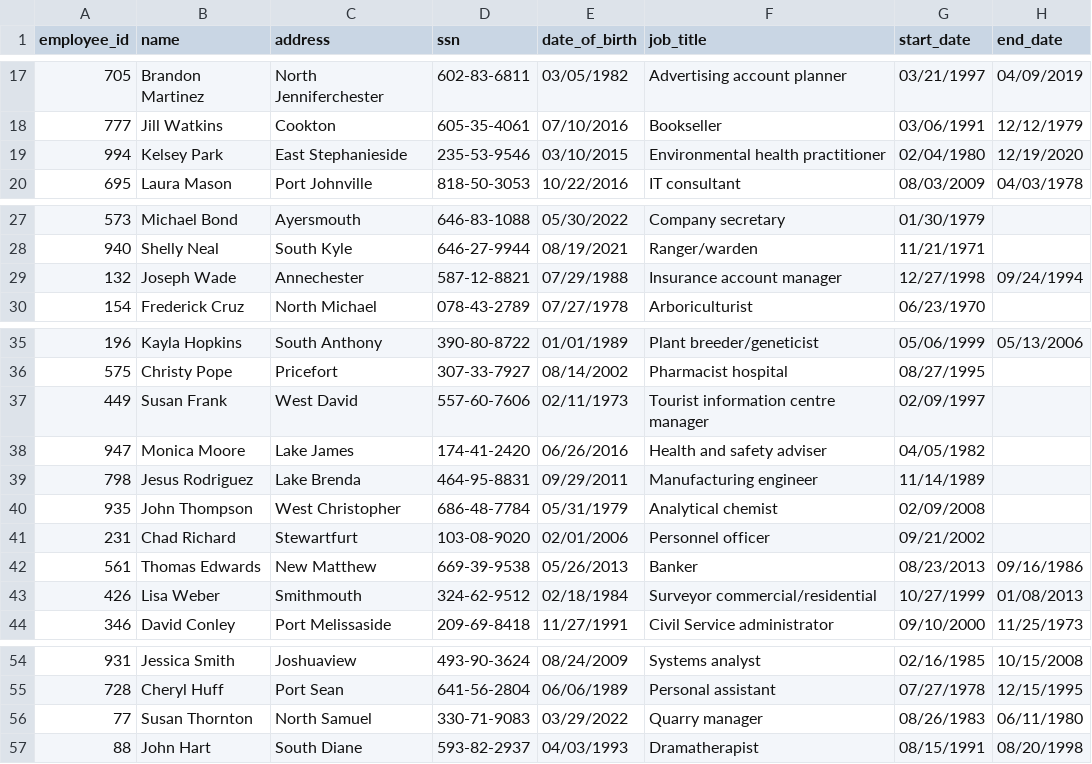
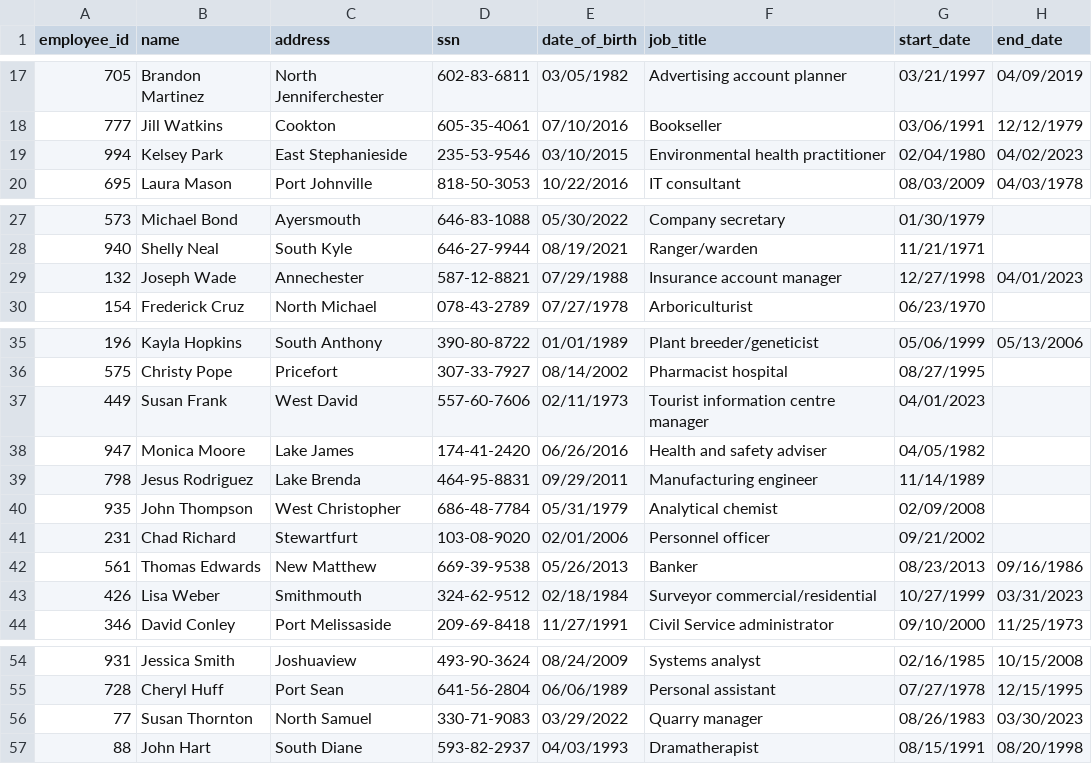
Before and after one commit to algorytmika-com/-University-of-Washington-HR-System-Assignment, a CSV file: resources/hr.csv, drawn as a sheet; only a part is shown, gaps mark what is left out; the diff covers the shown part only.

Commit message:
Report on current employees done

```diff
--- a/resources/hr.csv
+++ b/resources/hr.csv
@@ -18,3 +18,3 @@
 777,Jill Watkins,Cookton,605-35-4061,07/10/2016,Bookseller,03/06/1991,12/12/1979
-994,Kelsey Park,East Stephanieside,235-53-9546,03/10/2015,Environmental health practitioner,02/04/1980,12/19/2020
+994,Kelsey Park,East Stephanieside,235-53-9546,03/10/2015,Environmental health practitioner,02/04/1980,04/02/2023
 695,Laura Mason,Port Johnville,818-50-3053,10/22/2016,IT consultant,08/03/2009,04/03/1978
@@ -28,3 +28,3 @@
 940,Shelly Neal,South Kyle,646-27-9944,08/19/2021,Ranger/warden,11/21/1971,
-132,Joseph Wade,Annechester,587-12-8821,07/29/1988,Insurance account manager,12/27/1998,09/24/1994
+132,Joseph Wade,Annechester,587-12-8821,07/29/1988,Insurance account manager,12/27/1998,04/01/2023
 154,Frederick Cruz,North Michael,078-43-2789,07/27/1978,Arboriculturist,06/23/1970,
@@ -36,3 +36,3 @@
 575,Christy Pope,Pricefort,307-33-7927,08/14/2002,Pharmacist  hospital,08/27/1995,
-449,Susan Frank,West David,557-60-7606,02/11/1973,Tourist information centre manager,02/09/1997,
+449,Susan Frank,West David,557-60-7606,02/11/1973,Tourist information centre manager,04/01/2023,
 947,Monica Moore,Lake James,174-41-2420,06/26/2016,Health and safety adviser,04/05/1982,
@@ -42,3 +42,3 @@
 561,Thomas Edwards,New Matthew,669-39-9538,05/26/2013,Banker,08/23/2013,09/16/1986
-426,Lisa Weber,Smithmouth,324-62-9512,02/18/1984,Surveyor  commercial/residential,10/27/1999,01/08/2013
+426,Lisa Weber,Smithmouth,324-62-9512,02/18/1984,Surveyor  commercial/residential,10/27/1999,03/31/2023
 346,David Conley,Port Melissaside,209-69-8418,11/27/1991,Civil Service administrator,09/10/2000,11/25/1973
@@ -55,3 +55,3 @@
 728,Cheryl Huff,Port Sean,641-56-2804,06/06/1989,Personal assistant,07/27/1978,12/15/1995
-77,Susan Thornton,North Samuel,330-71-9083,03/29/2022,Quarry manager,08/26/1983,06/11/1980
+77,Susan Thornton,North Samuel,330-71-9083,03/29/2022,Quarry manager,08/26/1983,03/30/2023
 88,John Hart,South Diane,593-82-2937,04/03/1993,Dramatherapist,08/15/1991,08/20/1998
```
Also changed, not shown: 4 edited cells elsewhere in this file, 2 other files.
